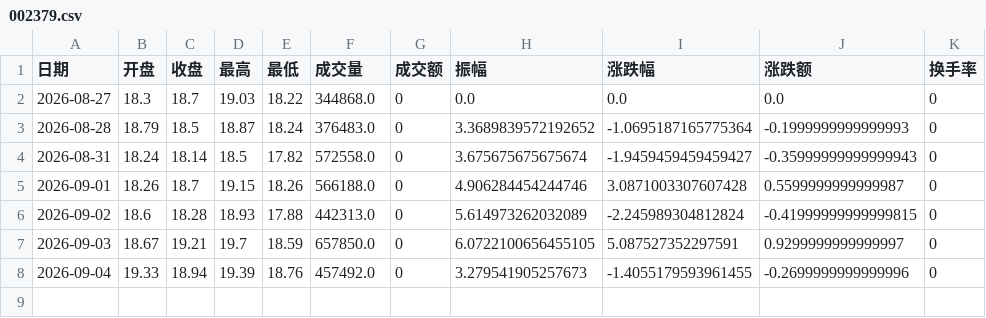
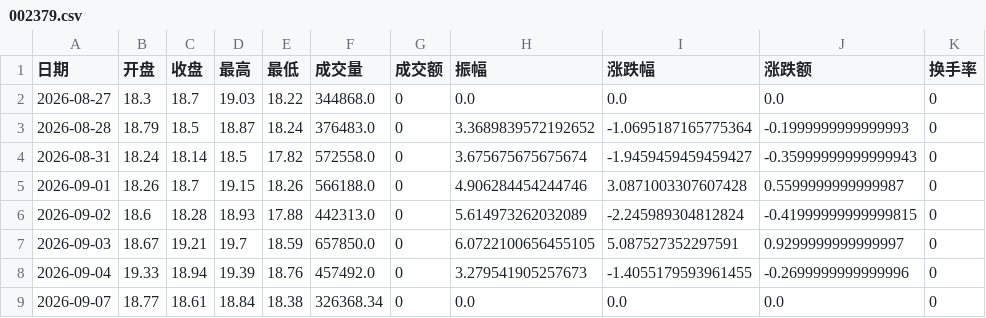
Before and after one commit to Aflytree/aefinance, a CSV file: history_daily/overlay/002379.csv, drawn as a sheet.

```diff
--- a/history_daily/overlay/002379.csv
+++ b/history_daily/overlay/002379.csv
@@ -8 +8,2 @@
 2026-09-04,19.33,18.94,19.39,18.76,457492.0,0,3.279541905257673,-1.4055179593961455,-0.2699999999999996,0
+2026-09-07,18.77,18.61,18.84,18.38,326368.34,0,0.0,0.0,0.0,0
```
Also changed, not shown: history_daily/overlay/002119.csv, history_daily/overlay/002448.csv, 22 other files.
